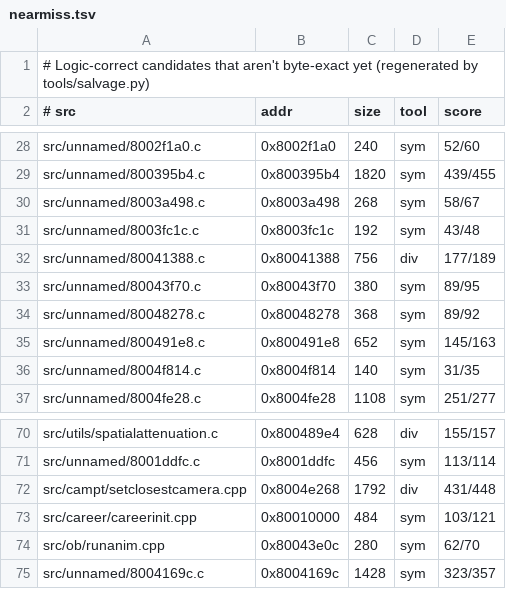
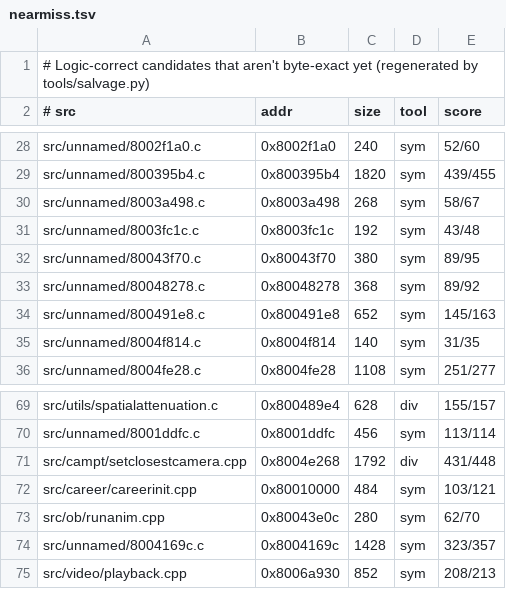
Before and after one commit to LANCommander/THPS, a TSV file: decomp/nearmiss.tsv, drawn as a sheet; only a part is shown, gaps mark what is left out; removed rows and columns are numbered as before the commit, all else as after; the diff names each change by its address in the sheet, - before the commit and + after, or states it on an @@ line.

```diff
--- a/decomp/nearmiss.tsv
+++ b/decomp/nearmiss.tsv
-row 32: src/unnamed/80041388.c | 0x80041388 | 756 | div | 177/189
+row 75: src/video/playback.cpp | 0x8006a930 | 852 | sym | 208/213
```
Also changed, not shown: decomp/matched.tsv, 3 other files.
